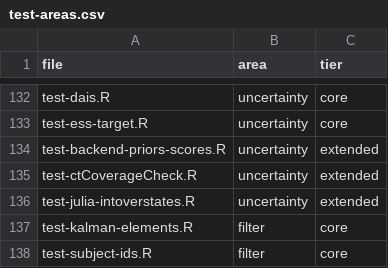
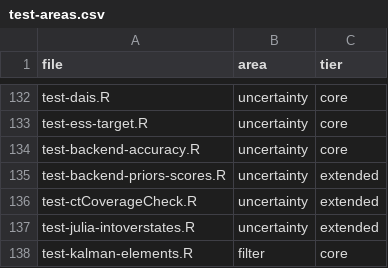
Before and after one commit to cdriveraus/ctsem, a CSV file: dev/test-areas.csv, drawn as a sheet; only a part is shown, gaps mark what is left out; the shorter side is filled out with more unchanged rows; the diff names each change by its address in the sheet, - before the commit and + after, or states it on an @@ line.

```diff
--- a/dev/test-areas.csv
+++ b/dev/test-areas.csv
+row 134: test-backend-accuracy.R | uncertainty | core
```
Also changed, not shown: 4 other files.
